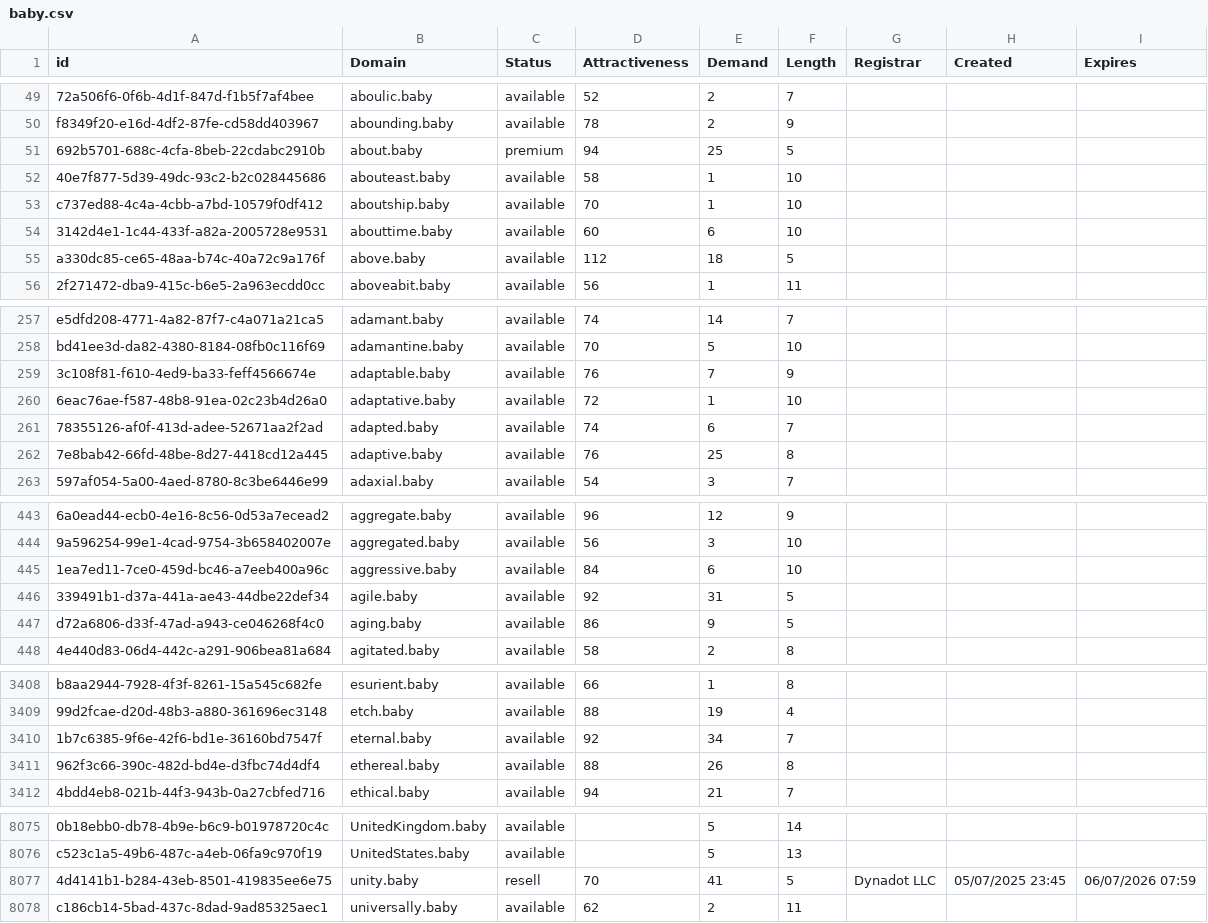
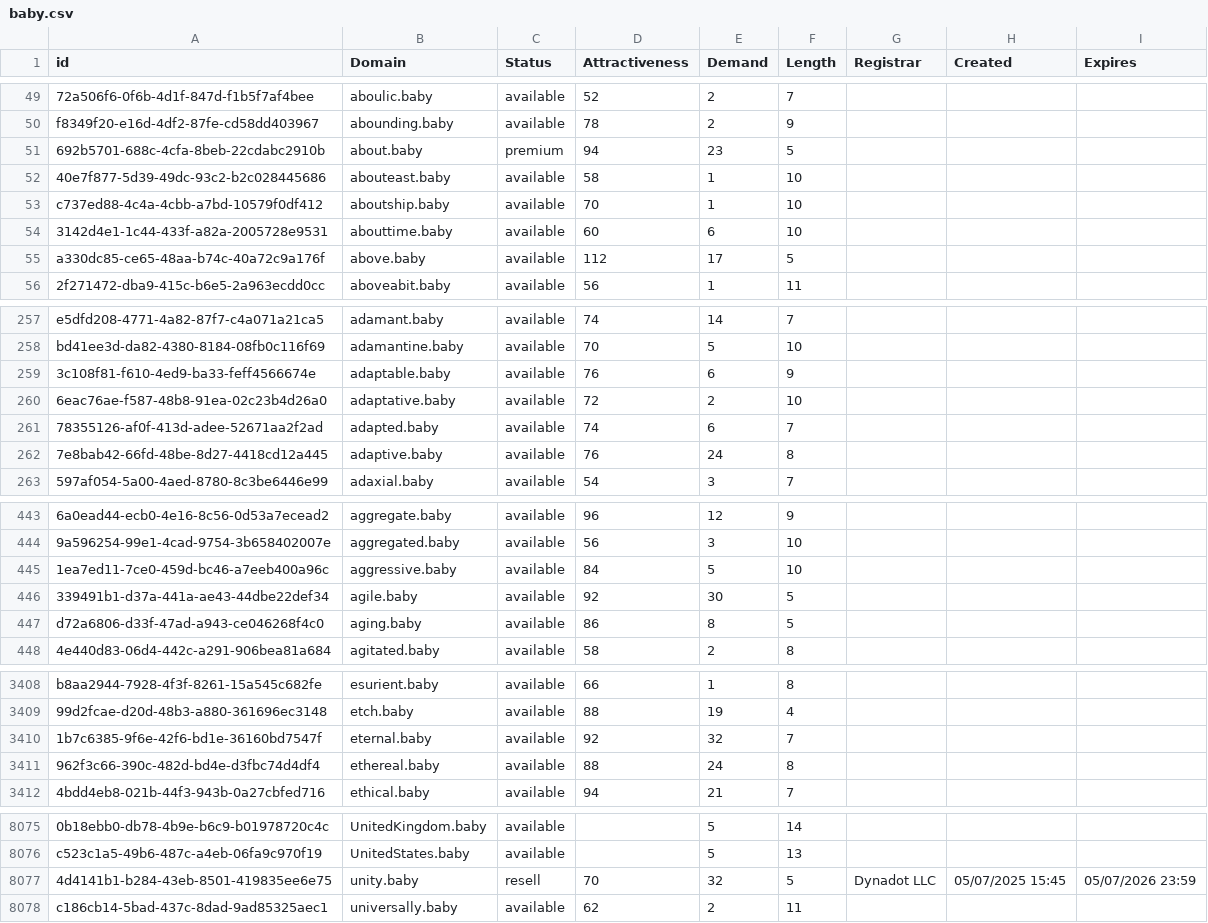
Before and after one commit to UniqueDomains/baby-oneword-domains, a CSV file: baby.csv, drawn as a sheet; only a part is shown, gaps mark what is left out; the diff covers the shown part only; the diff names each change by its address in the sheet, - before the commit and + after, or states it on an @@ line.

Commit message:
Domains update

```diff
--- a/baby.csv
+++ b/baby.csv
-E51 (Demand): 25
+E51 (Demand): 23
-E55 (Demand): 18
+E55 (Demand): 17
-E259 (Demand): 7
+E259 (Demand): 6
-E260 (Demand): 1
+E260 (Demand): 2
-E262 (Demand): 25
+E262 (Demand): 24
-E445 (Demand): 6
+E445 (Demand): 5
-E446 (Demand): 31
+E446 (Demand): 30
-E447 (Demand): 9
+E447 (Demand): 8
-E3410 (Demand): 34
+E3410 (Demand): 32
-E3411 (Demand): 26
+E3411 (Demand): 24
-E8077 (Demand): 41
+E8077 (Demand): 32
-H8077 (Created): 05/07/2025 23:45
+H8077 (Created): 05/07/2025 15:45
-I8077 (Expires): 06/07/2026 07:59
+I8077 (Expires): 05/07/2026 23:59
```
Also changed, not shown: 74 edited cells elsewhere in this file, 2 other files.
